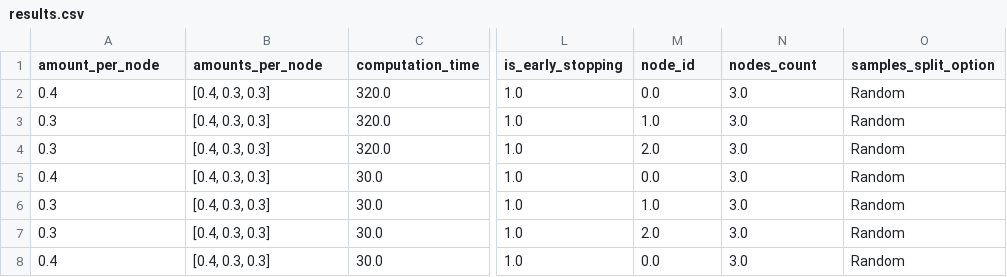
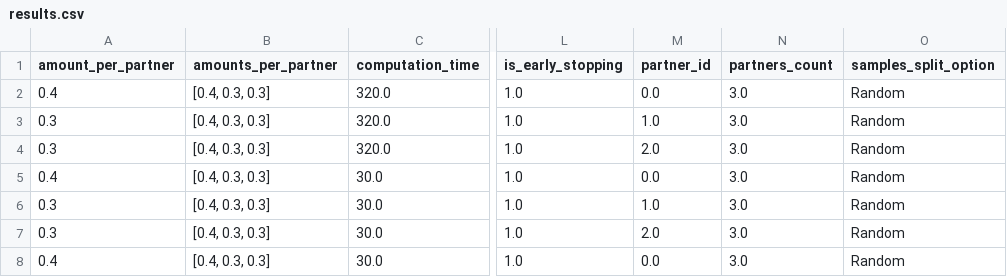
Before and after one commit to LabeliaLabs/distributed-learning-contributivity, a CSV file: saved_experiments/simple_16/results.csv, drawn as a sheet; only a part is shown, gaps mark what is left out; the diff names each change by its address in the sheet, - before the commit and + after, or states it on an @@ line.

Commit message:
Rename node to partner everywhere

```diff
--- a/saved_experiments/simple_16/results.csv
+++ b/saved_experiments/simple_16/results.csv
-A1: amount_per_node
+A1: amount_per_partner
-B1: amounts_per_node
+B1: amounts_per_partner
-M1: node_id
+M1: partner_id
-N1: nodes_count
+N1: partners_count
```
Also changed, not shown: 43 other files.
